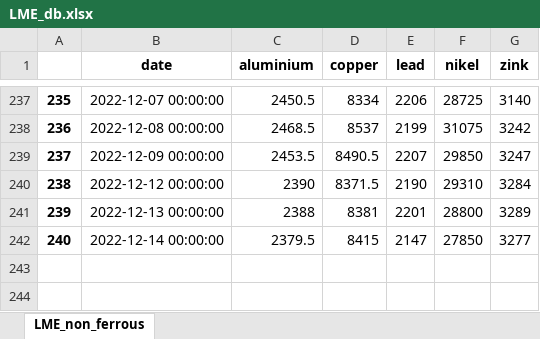
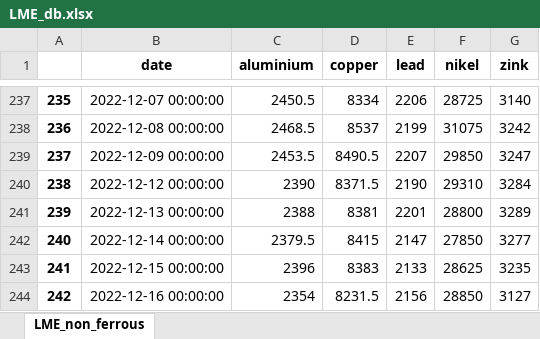
Before and after one commit to hotdonkey/data_science_learning, an Excel workbook: code/LME/LME_db.xlsx, sheet LME_non_ferrous, drawn as a sheet; only a part is shown, gaps mark what is left out; values as stored, in another font and other column widths than the file's, no borders; the diff names each change by its address in the sheet, - before the commit and + after, or states it on an @@ line.

```diff
--- a/code/LME/LME_db.xlsx (sheet LME_non_ferrous)
+++ b/code/LME/LME_db.xlsx (sheet LME_non_ferrous)
+row 243: 241 | 2022-12-15 00:00:00 | 2396 | 8383 | 2133 | 28625 | 3235
+row 244: 242 | 2022-12-16 00:00:00 | 2354 | 8231.5 | 2156 | 28850 | 3127
```
Also changed, not shown: 5 other files.
